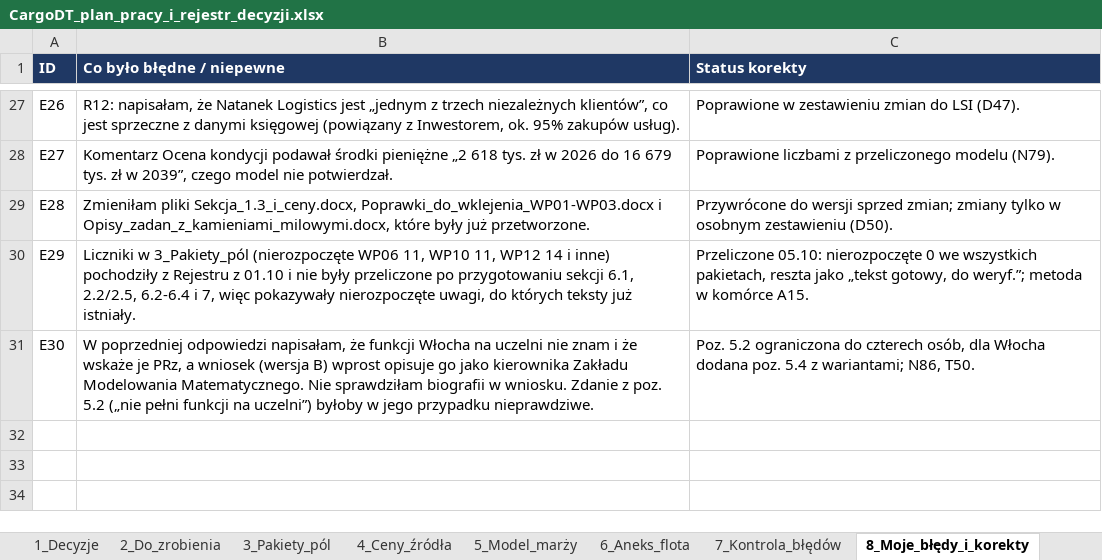
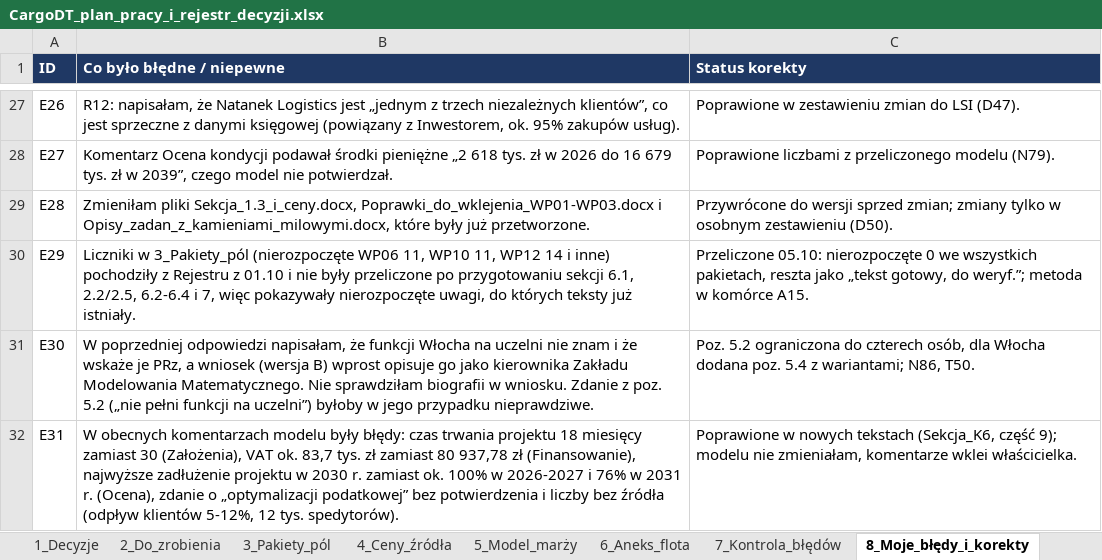
Before and after one commit to retajczyke/smart, an Excel workbook: CargoDT_plan_pracy_i_rejestr_decyzji.xlsx, sheet 8_Moje_błędy_i_korekty, drawn as a sheet; only a part is shown, gaps mark what is left out; values as stored, in another font and other column widths than the file's, no borders; the diff names each change by its address in the sheet, - before the commit and + after, or states it on an @@ line.

```diff
--- a/CargoDT_plan_pracy_i_rejestr_decyzji.xlsx (sheet 8_Moje_błędy_i_korekty)
+++ b/CargoDT_plan_pracy_i_rejestr_decyzji.xlsx (sheet 8_Moje_błędy_i_korekty)
+row 32: E31 | W obecnych komentarzach modelu były błędy: czas trwania projektu 18 miesięcy zamiast 30 (Założenia), VAT ok. 83,7 tys. zł zamiast 80 937,78 zł (Finansowanie), najwyższe zadłużenie projektu w 2030 r. zamiast ok. 100% w 2026-2027 i 76% w 2031 r. (Ocena), zdanie o „optymalizacji podatkowej” bez potwierdzenia i liczby bez źródła (odpływ klientów 5-12%, 12 tys. spedytorów). | Poprawione w nowych tekstach (Sekcja_K6, część 9); modelu nie zmieniałam, komentarze wklei właścicielka.
```
Also changed, not shown: sheet 2_Do_zrobienia, sheet 1_Decyzje, sheet 9_Niespójności, 1 other file.
